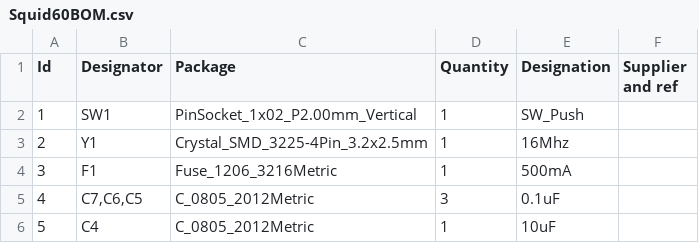
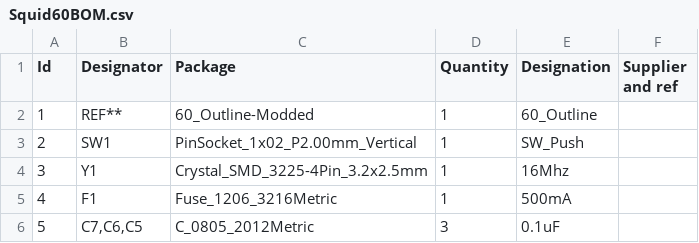
Before and after one commit to Alasofia/Squid60, a CSV file: PCB Files/Squid60BOM.csv, drawn as a sheet; only a part is shown; the shorter side is filled out with more unchanged rows; addresses are those after the commit; the diff names each change by its address in the sheet, - before the commit and + after, or states it on an @@ line.

```diff
--- a/PCB Files/Squid60BOM.csv
+++ b/PCB Files/Squid60BOM.csv
+row 2: 1 | REF** | 60_Outline-Modded | 1 | 60_Outline
@@ column A (Id) renumbered from row 3 down @@
```
Also changed, not shown: 18 other files.
